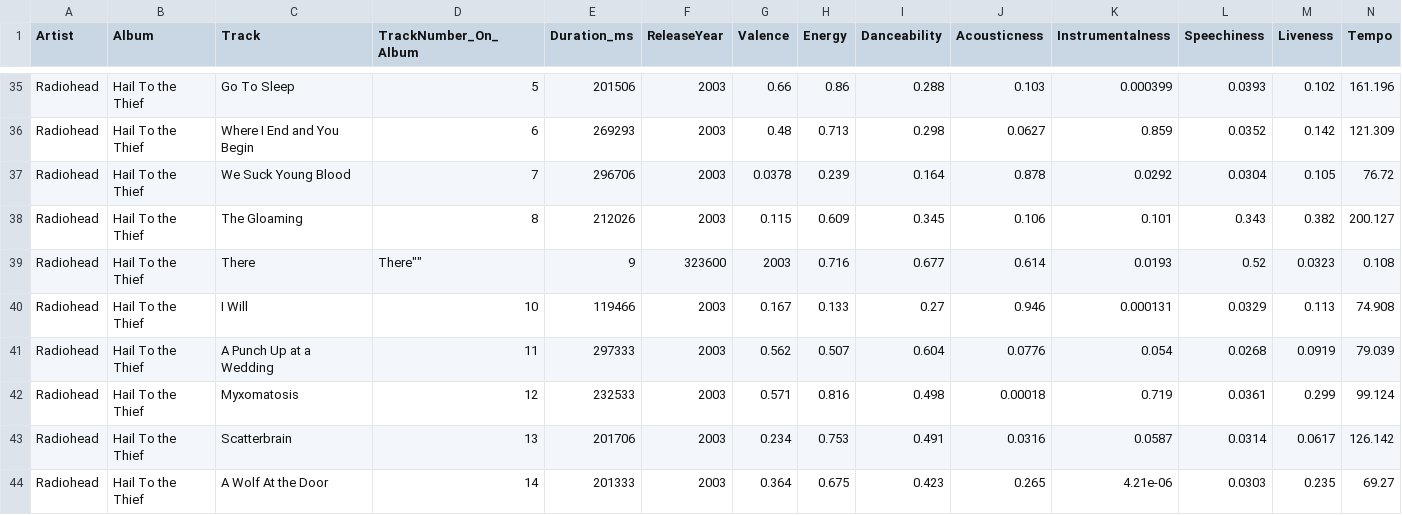
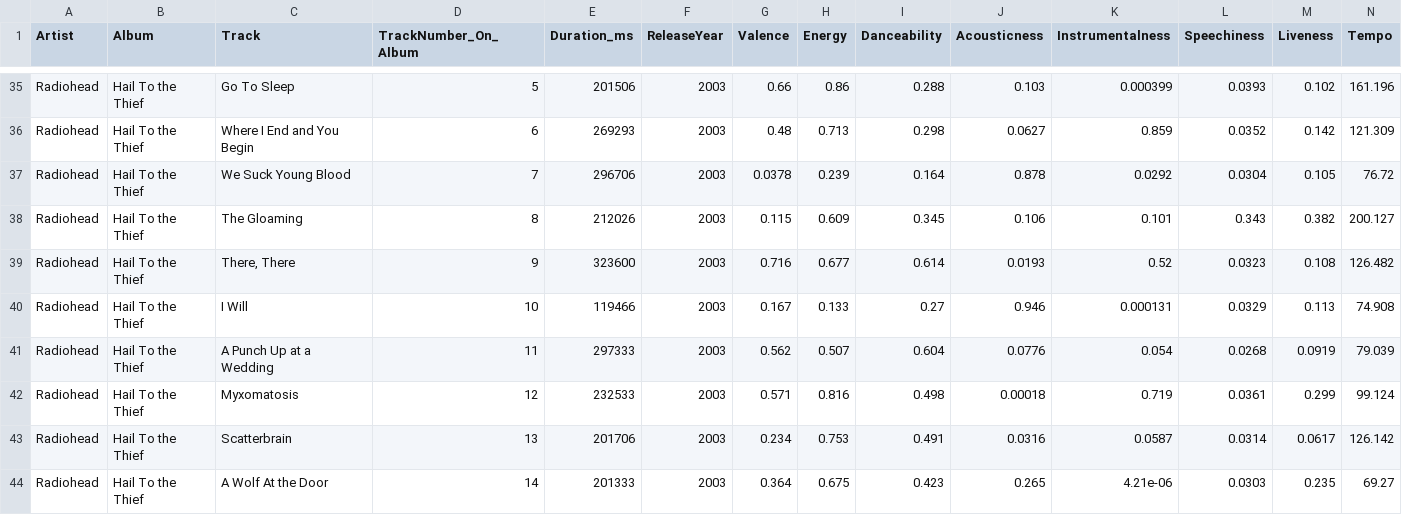
Before and after one commit to TobiasBergerData/The-Radiohead-Project, a CSV file: radiohead_spotify_lyricsgenius.csv, drawn as a sheet; only a part is shown, gaps mark what is left out; removed rows and columns are numbered as before the commit, all else as after; rows hold the shown columns only; the diff names each change by its address in the sheet, - before the commit and + after, or states it on an @@ line.

Commit message:
Update radiohead_spotify_lyricsgenius.csv

```diff
--- a/radiohead_spotify_lyricsgenius.csv
+++ b/radiohead_spotify_lyricsgenius.csv
-row 39: Radiohead | Hail To the Thief | There | There"" | 9 | 323600 | 2003 | 0.716 | 0.677 | 0.614 | 0.0193 | 0.52 | 0.0323 | 0.108
+row 39: Radiohead | Hail To the Thief | There, There | 9 | 323600 | 2003 | 0.716 | 0.677 | 0.614 | 0.0193 | 0.52 | 0.0323 | 0.108 | 126.482
```
